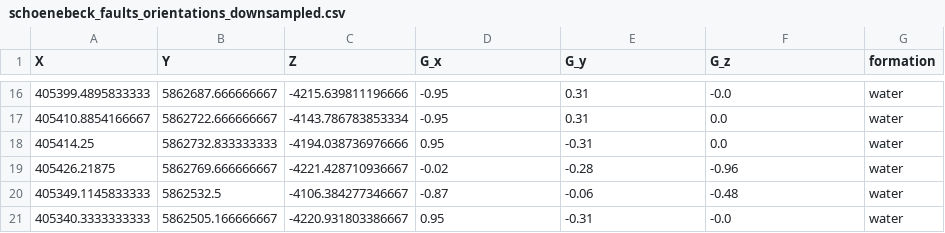
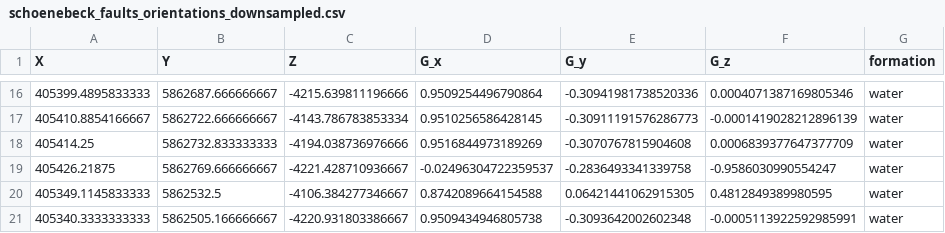
Before and after one commit to WBGeo/codebase, a CSV file: examples/case_studies/Groß_Schoenebeck/input_data/schoenebeck_faults_orientations_downsampled.csv, drawn as a sheet; only a part is shown, gaps mark what is left out; the diff covers the shown part only.

```diff
--- a/examples/case_studies/Groß_Schoenebeck/input_data/schoenebeck_faults_orientations_downsampled.csv
+++ b/examples/case_studies/Groß_Schoenebeck/input_data/schoenebeck_faults_orientations_downsampled.csv
@@ -16,6 +16,6 @@ X,Y,Z,G_x,G_y,G_z,formation
-405399.4895833333,5862687.666666667,-4215.639811196666,-0.95,0.31,-0.0,water
-405410.8854166667,5862722.666666667,-4143.786783853334,-0.95,0.31,0.0,water
-405414.25,5862732.833333333,-4194.038736976666,0.95,-0.31,0.0,water
-405426.21875,5862769.666666667,-4221.428710936667,-0.02,-0.28,-0.96,water
-405349.1145833333,5862532.5,-4106.384277346667,-0.87,-0.06,-0.48,water
-405340.3333333333,5862505.166666667,-4220.931803386667,0.95,-0.31,-0.0,water
+405399.4895833333,5862687.666666667,-4215.639811196666,0.9509254496790864,-0.30941981738520336,0.0004071387169805346,water
+405410.8854166667,5862722.666666667,-4143.786783853334,0.9510256586428145,-0.30911191576286773,-0.0001419028212896139,water
+405414.25,5862732.833333333,-4194.038736976666,0.9516844973189269,-0.3070767815904608,0.0006839377647377709,water
+405426.21875,5862769.666666667,-4221.428710936667,-0.02496304722359537,-0.2836493341339758,-0.9586030990554247,water
+405349.1145833333,5862532.5,-4106.384277346667,0.8742089664154588,0.06421441062915305,0.4812849389980595,water
+405340.3333333333,5862505.166666667,-4220.931803386667,0.9509434946805738,-0.3093642002602348,-0.0005113922592985991,water
```
Also changed, not shown: 10 added rows, 10 removed rows and 12 edited cells elsewhere in this file, examples/case_studies/Groß_Schoenebeck/input_data/schoenebeck_faults_surface_points_downsampled.csv, examples/case_studies/Groß_Schoenebeck/input_data/schoenebeck_orientations_downsampled.csv, 3 other files.
